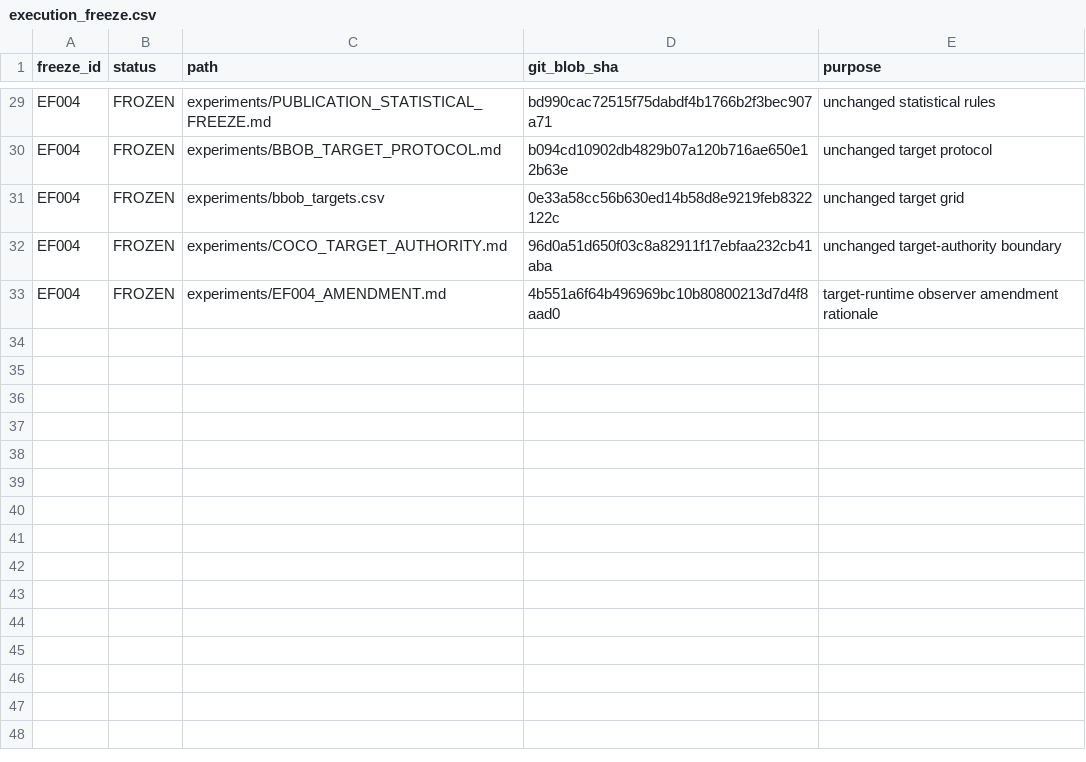
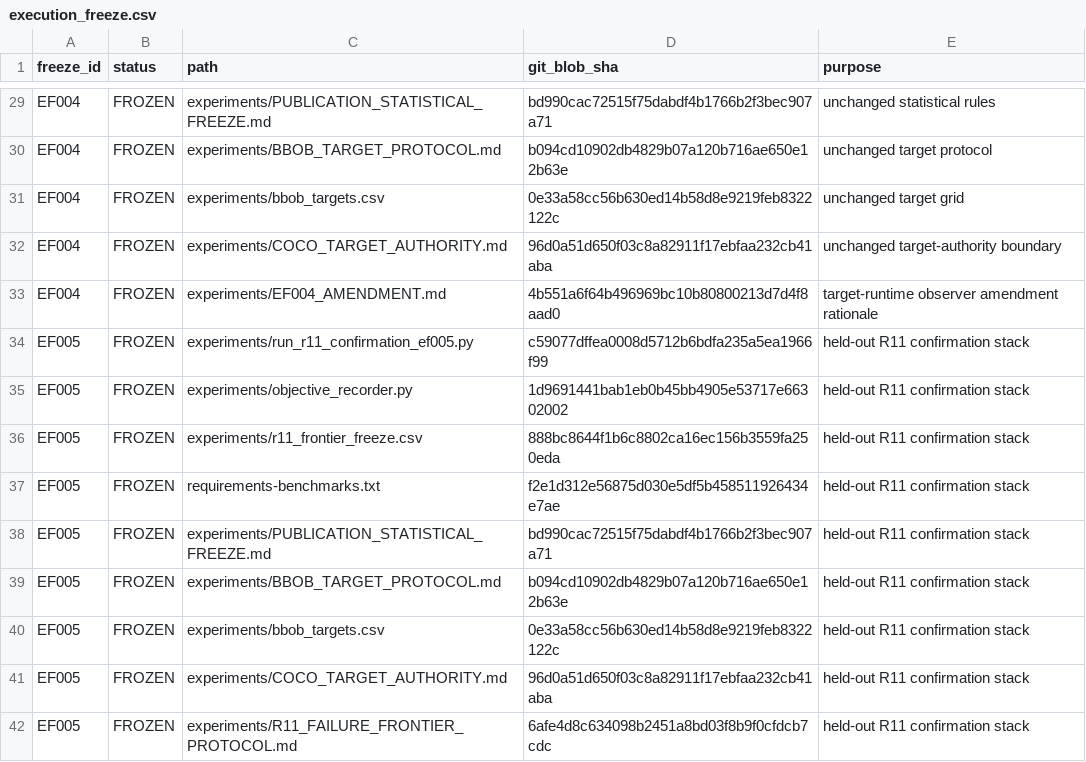
Before and after one commit to Arithmetic-Power-Geometry/Optimization-Algorithm-Atlas, a CSV file: experiments/execution_freeze.csv, drawn as a sheet; only a part is shown, gaps mark what is left out; the diff names each change by its address in the sheet, - before the commit and + after, or states it on an @@ line.

Commit message:
Freeze validated EF005 held-out confirmation stack

```diff
--- a/experiments/execution_freeze.csv
+++ b/experiments/execution_freeze.csv
+row 34: EF005 | FROZEN | experiments/run_r11_confirmation_ef005.py | c59077dffea0008d5712b6bdfa235a5ea1966f99 | held-out R11 confirmation stack
+row 35: EF005 | FROZEN | experiments/objective_recorder.py | 1d9691441bab1eb0b45bb4905e53717e66302002 | held-out R11 confirmation stack
+row 36: EF005 | FROZEN | experiments/r11_frontier_freeze.csv | 888bc8644f1b6c8802ca16ec156b3559fa250eda | held-out R11 confirmation stack
+row 37: EF005 | FROZEN | requirements-benchmarks.txt | f2e1d312e56875d030e5df5b458511926434e7ae | held-out R11 confirmation stack
+row 38: EF005 | FROZEN | experiments/PUBLICATION_STATISTICAL_FREEZE.md | bd990cac72515f75dabdf4b1766b2f3bec907a71 | held-out R11 confirmation stack
+row 39: EF005 | FROZEN | experiments/BBOB_TARGET_PROTOCOL.md | b094cd10902db4829b07a120b716ae650e12b63e | held-out R11 confirmation stack
+row 40: EF005 | FROZEN | experiments/bbob_targets.csv | 0e33a58cc56b630ed14b58d8e9219feb8322122c | held-out R11 confirmation stack
+row 41: EF005 | FROZEN | experiments/COCO_TARGET_AUTHORITY.md | 96d0a51d650f03c8a82911f17ebfaa232cb41aba | held-out R11 confirmation stack
+row 42: EF005 | FROZEN | experiments/R11_FAILURE_FRONTIER_PROTOCOL.md | 6afe4d8c634098b2451a8bd03f8b9f0cfdcb7cdc | held-out R11 confirmation stack
```
